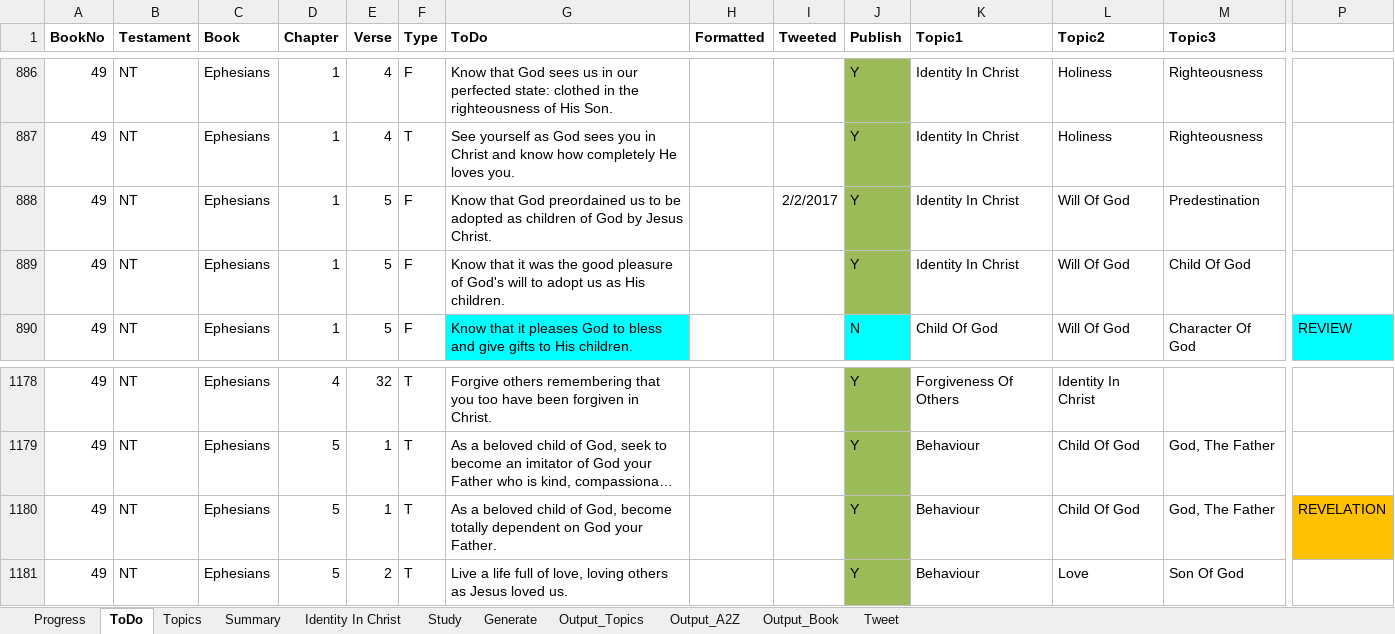
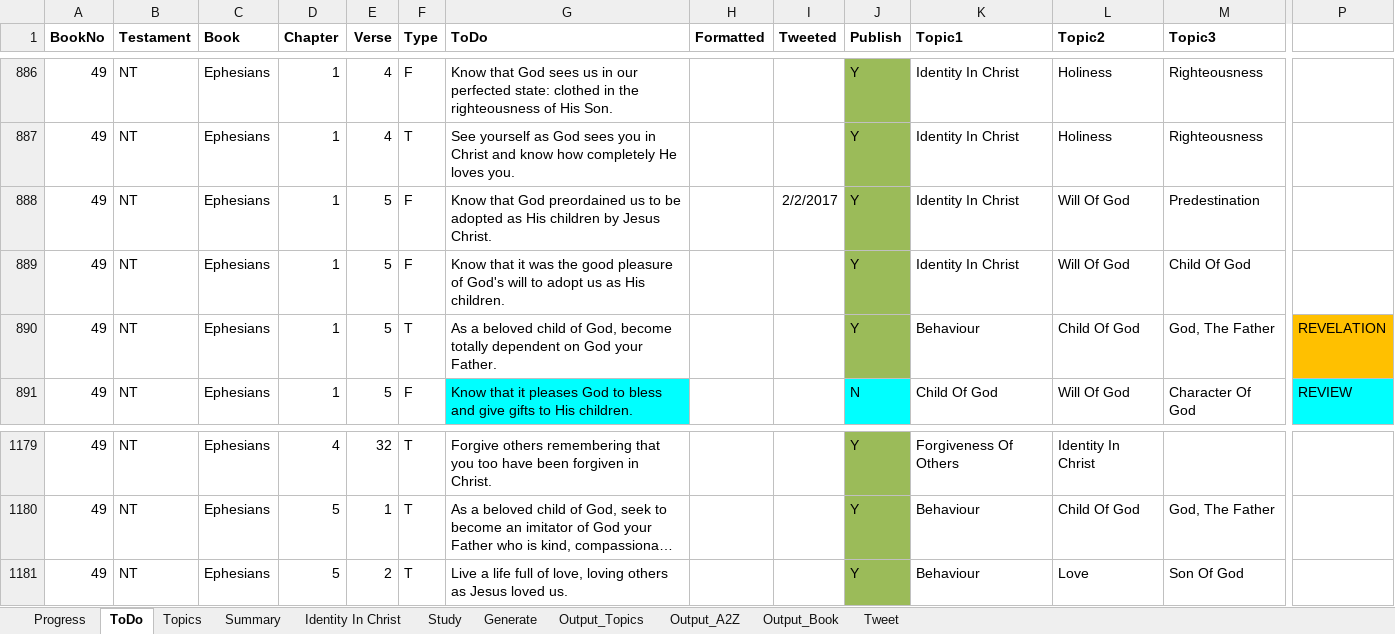
Before and after one commit to simptim1967/todobible, an Excel workbook: TodoBible.xlsm, sheet ToDo, drawn as a sheet; only a part is shown, gaps mark what is left out; long unchanged cells end in …; values as stored, in another font and other column widths than the file's, no borders; removed rows and columns are numbered as before the commit, all else as after; rows hold the shown columns only; the diff names each change by its address in the sheet, - before the commit and + after, or states it on an @@ line.

Commit message:
Update project todo list for next release and minor content tweaks to Ephesians todo items

```diff
--- a/TodoBible.xlsm (sheet ToDo)
+++ b/TodoBible.xlsm (sheet ToDo)
-G888 (ToDo): …adopted as children of God by Jesus…
+G888 (ToDo): …adopted as His children by Jesus…
+row 890: 49 | NT | Ephesians | 1 | 5 | T | As a beloved child of God, become totally dependent on God your Father. |  |  | Y | Behaviour | Child Of God | God, The Father | REVELATION
-row 1180: 49 | NT | Ephesians | 5 | 1 | T | As a beloved child of God, become totally dependent on God your Father. |  |  | Y | Behaviour | Child Of God | God, The Father | REVELATION
```
Also changed, not shown: sheet Output_Book, sheet Output_Topics, sheet Output_A2Z, sheet Generate, 6 other files.
